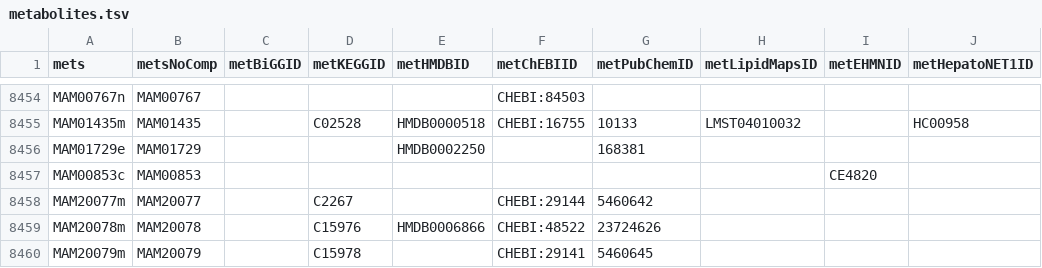
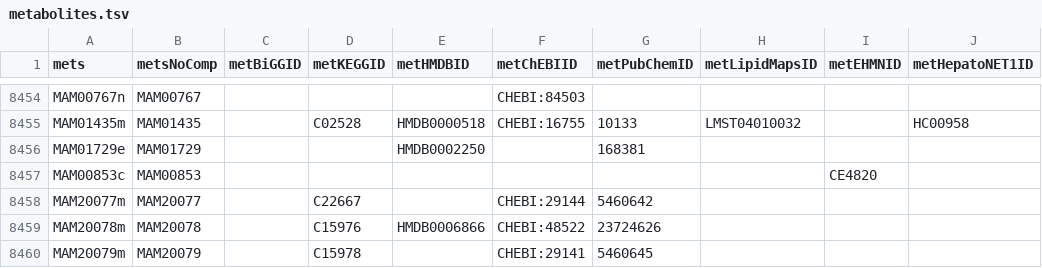
Before and after one commit to SysBioChalmers/Human-GEM, a TSV file: model/metabolites.tsv, drawn as a sheet; only a part is shown, gaps mark what is left out; the diff names each change by its address in the sheet, - before the commit and + after, or states it on an @@ line.

Commit message:
fix: typo in KEGG ID for MAM20077m

```diff
--- a/model/metabolites.tsv
+++ b/model/metabolites.tsv
-D8458 (metKEGGID): C2267
+D8458 (metKEGGID): C22667
```
